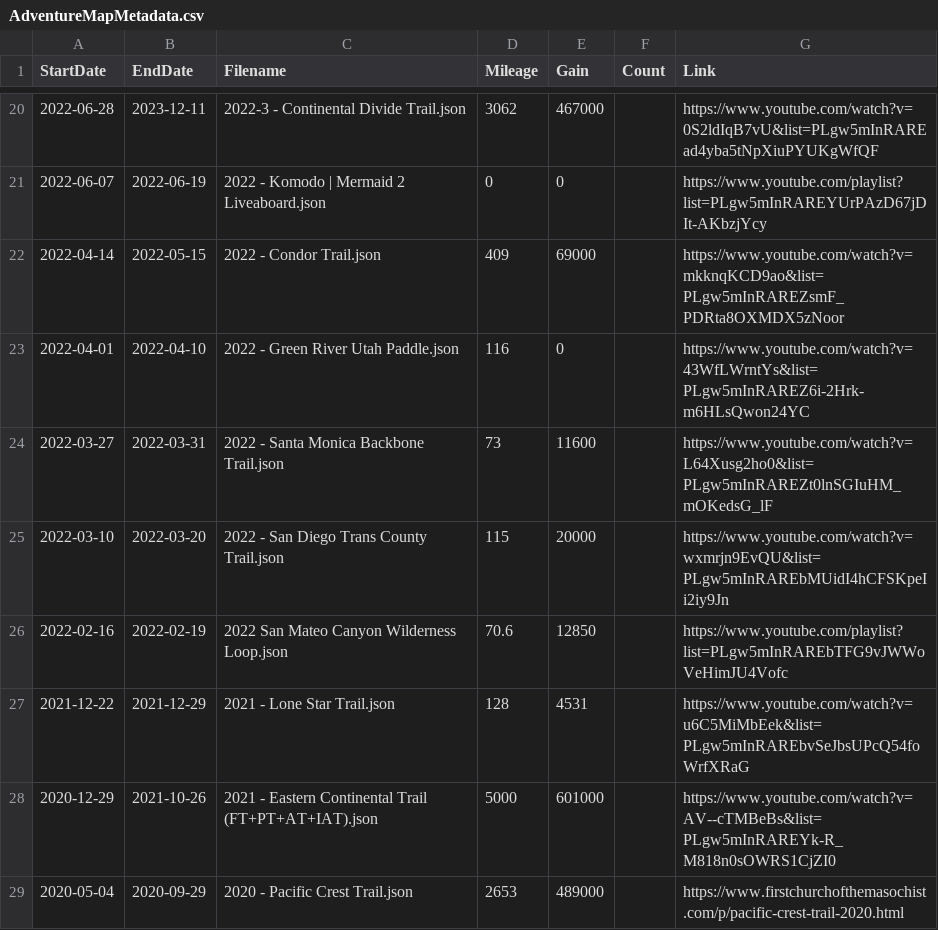
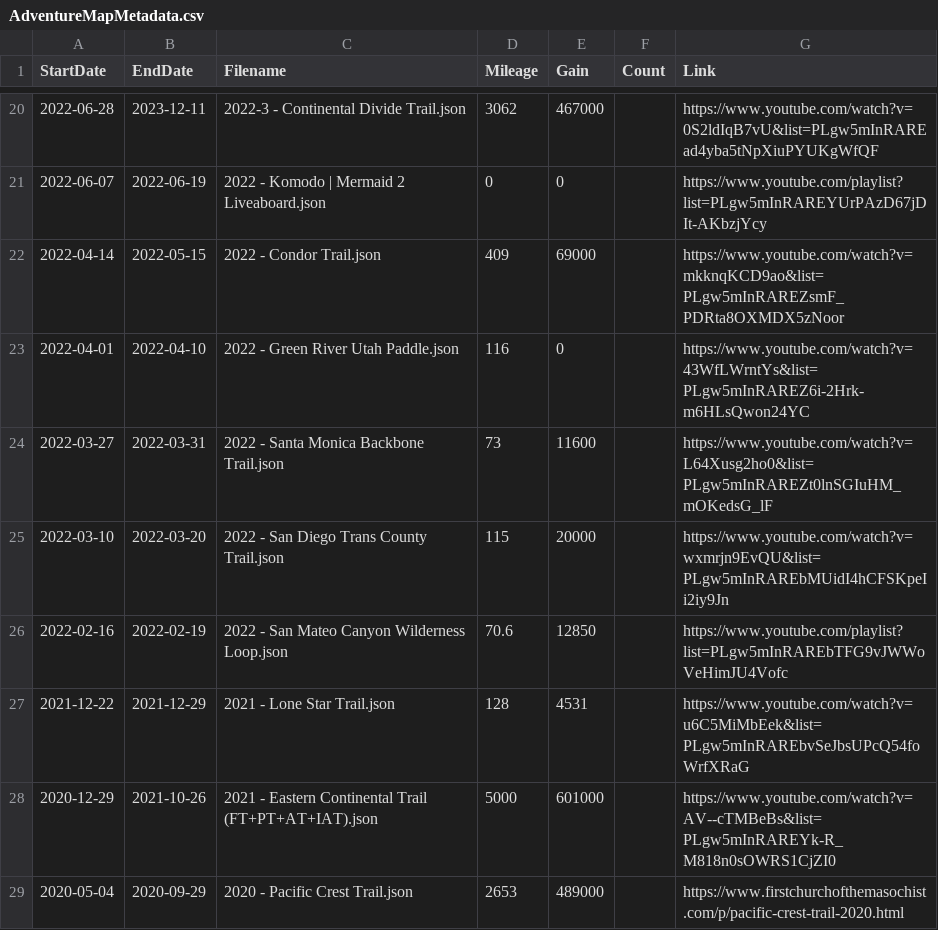
Before and after one commit to MattOnAMtn/MasochistAdventureMap, a CSV file: AdventureMapMetadata.csv, drawn as a sheet; only a part is shown, gaps mark what is left out.

Commit message:
Update AdventureMapMetadata.csv from Google Sheets - 2026-02-13T16:37:38.309Z

```diff
--- a/AdventureMapMetadata.csv
+++ b/AdventureMapMetadata.csv
@@ -25,3 +25,3 @@ StartDate,EndDate,Filename,Mileage,Gain,Count,Link
 2022-03-10,2022-03-20,2022 - San Diego Trans County Trail.json,115,20000,,https://www.youtube.com/watch?v=wxmrjn9EvQU&list=PLgw5mInRAREbMUidI4hCFSKpeIi2iy9Jn
-2022-02-16,2022-02-19,2022 San Mateo Canyon Wilderness Loop.json,70.6,12850,,https://www.youtube.com/playlist?list=PLgw5mInRAREbTFG9vJWWoVeHimJU4Vofc
+2022-02-16,2022-02-19,2022 - San Mateo Canyon Wilderness Loop.json,70.6,12850,,https://www.youtube.com/playlist?list=PLgw5mInRAREbTFG9vJWWoVeHimJU4Vofc
 2021-12-22,2021-12-29,2021 - Lone Star Trail.json,128,4531,,https://www.youtube.com/watch?v=u6C5MiMbEek&list=PLgw5mInRAREbvSeJbsUPcQ54foWrfXRaG
```
